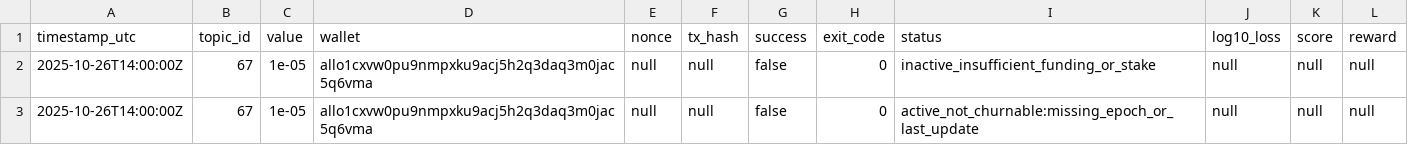
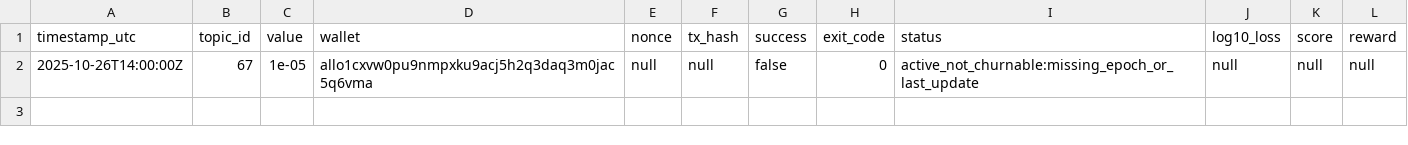
Before and after one commit to MISHHF93/allora-forge-builder-kit, a CSV file: submission_log.csv, drawn as a sheet; the diff names each change by its address in the sheet, - before the commit and + after, or states it on an @@ line.

```diff
--- a/submission_log.csv
+++ b/submission_log.csv
-row 2: 2025-10-26T14:00:00Z | 67 | 1e-05 | allo1cxvw0pu9nmpxku9acj5h2q3daq3m0jac5q6vma | null | null | false | 0 | inactive_insufficient_funding_or_stake | null | null | null
```
Also changed, not shown: 2 other files.
